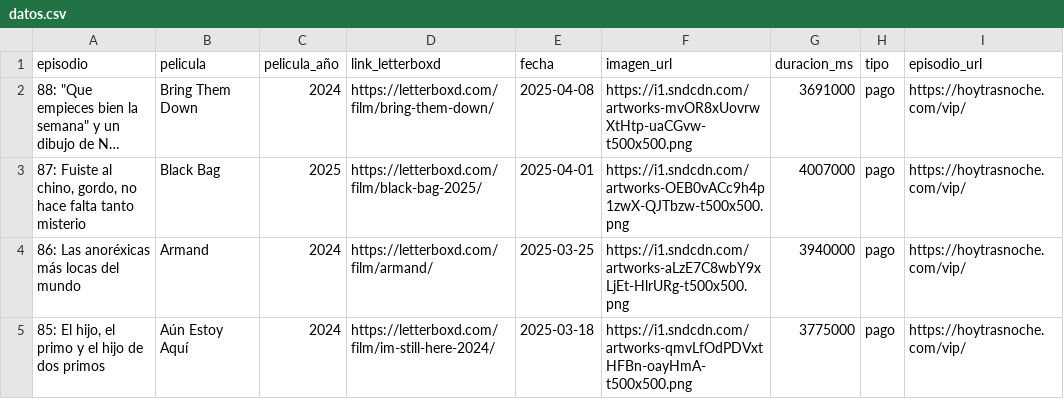
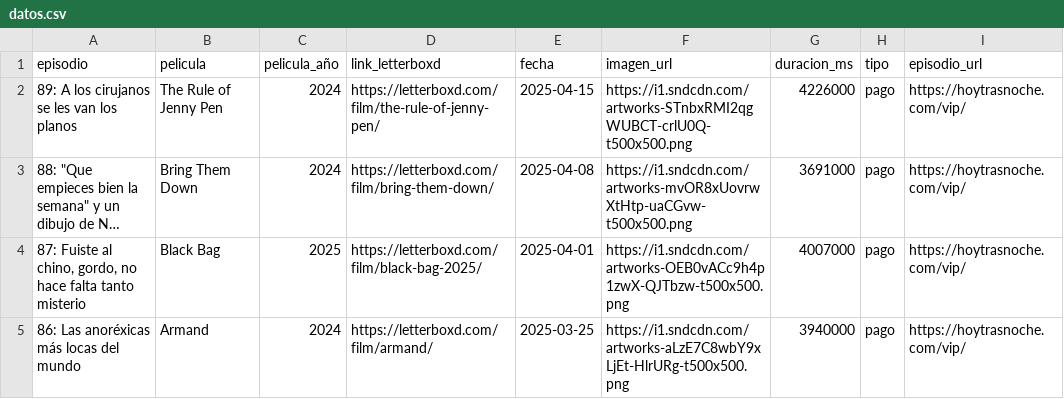
Before and after one commit to vhgauto/ht.buscador, a CSV file: datos/datos.csv, drawn as a sheet; only a part is shown; the shorter side is filled out with more unchanged rows; long unchanged cells end in …; the diff names each change by its address in the sheet, - before the commit and + after, or states it on an @@ line.

```diff
--- a/datos/datos.csv
+++ b/datos/datos.csv
+row 2: 89: A los cirujanos se les van los planos | The Rule of Jenny Pen | 2024 | https://letterboxd.com/film/the-rule-of-jenny-pen/ | 2025-04-15 | https://i1.sndcdn.com/artworks-STnbxRMI2qgWUBCT-crlU0Q-t500x500.png | 4226000 | pago | https://hoytrasnoche.com/vip/
```
Also changed, not shown: 1 other file.
